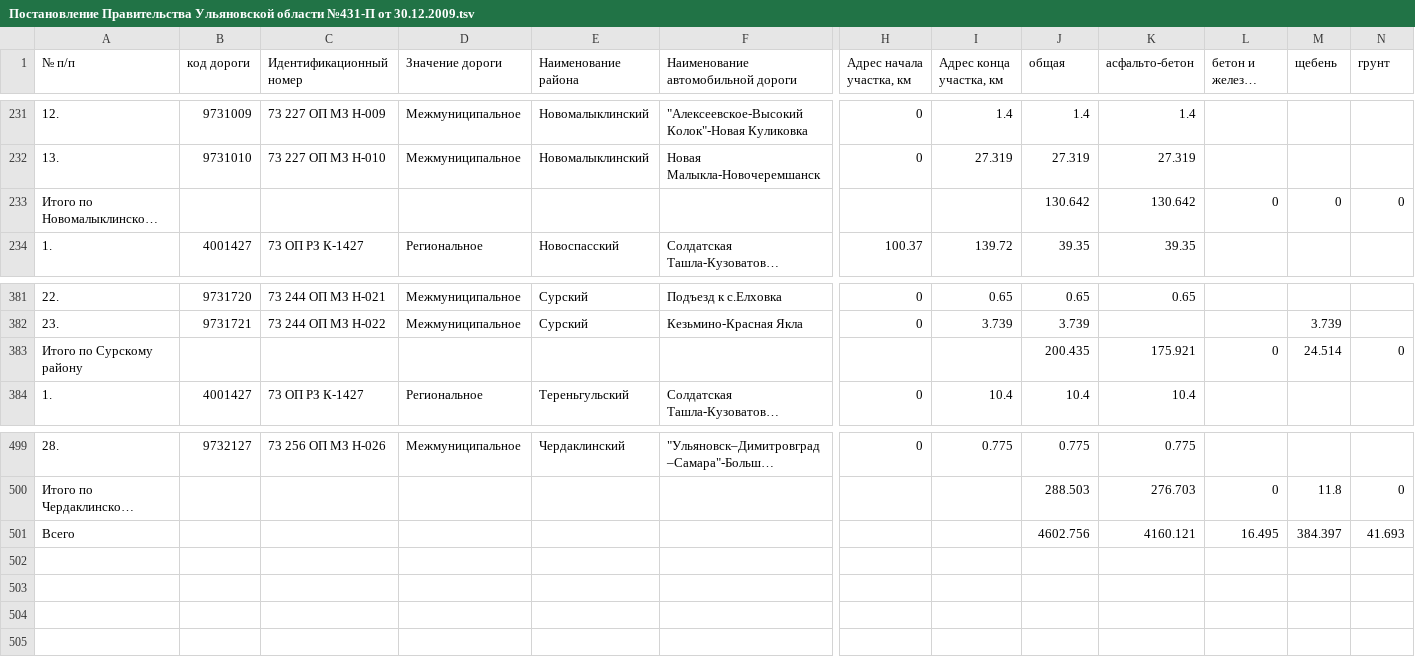
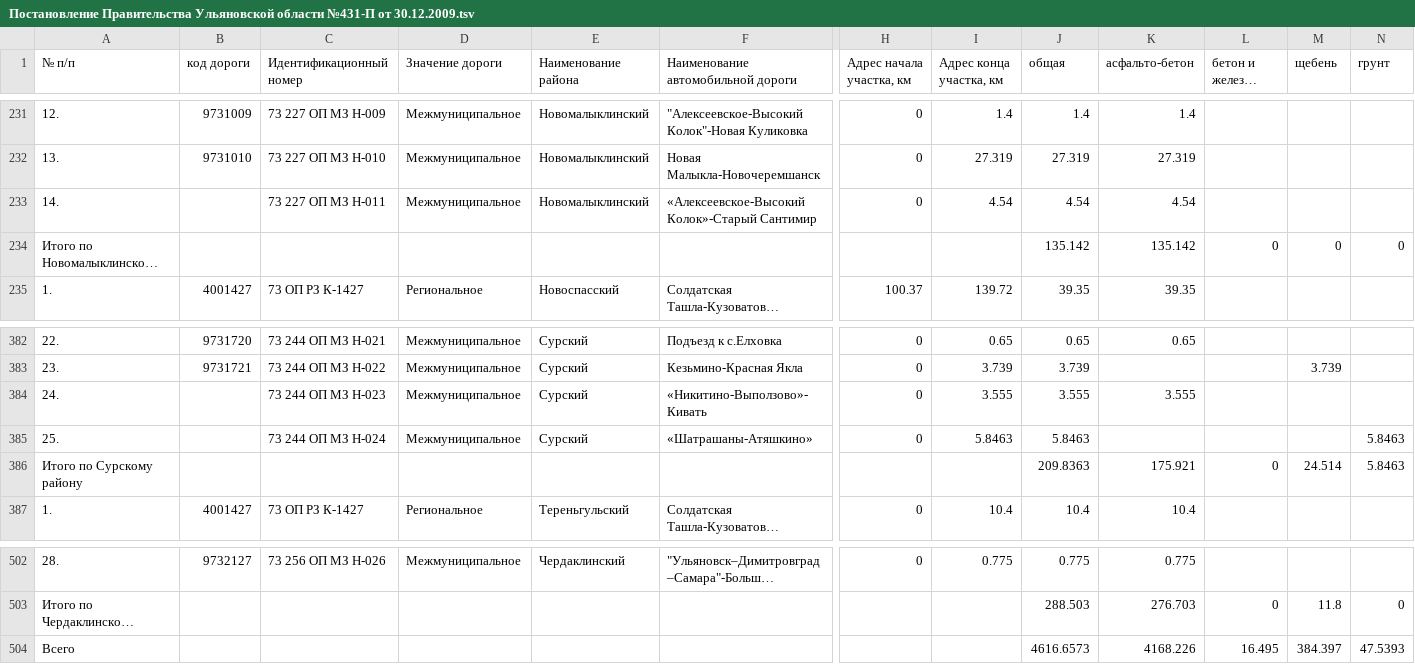
Before and after one commit to freeExec/ulgov_law, a TSV file: Постановление Правительства Ульяновской области №431-П от 30.12.2009.tsv, drawn as a sheet; only a part is shown, gaps mark what is left out; long unchanged cells end in …; addresses are those after the commit; rows hold the shown columns only; the diff names each change by its address in the sheet, - before the commit and + after, or states it on an @@ line.

Commit message:
Постановления Правительства Ульяновской области от 13.01.2014 N 3-П https://www.law.ulgov.ru/doc/8715

```diff
--- a/Постановление Правительства Ульяновской области №431-П от 30.12.2009.tsv
+++ b/Постановление Правительства Ульяновской области №431-П от 30.12.2009.tsv
+row 233: 14. |  | 73 227 ОП МЗ Н-011 | Межмуниципальное | Новомалыклинский | «Алексеевское-Высокий Колок»-Старый Сантимир | 0 | 4.54 | 4.54 | 4.54
-J234 (общая): 130.642
+J234 (общая): 135.142
-K234 (асфальто-бетон): 130.642
+K234 (асфальто-бетон): 135.142
+row 384: 24. |  | 73 244 ОП МЗ Н-023 | Межмуниципальное | Сурский | «Никитино-Выползово»-Кивать | 0 | 3.555 | 3.555 | 3.555
+row 385: 25. |  | 73 244 ОП МЗ Н-024 | Межмуниципальное | Сурский | «Шатрашаны-Атяшкино» | 0 | 5.8463 | 5.8463 |  |  |  | 5.8463
-J386 (общая): 200.435
+J386 (общая): 209.8363
-N386 (грунт): 0
+N386 (грунт): 5.8463
-J504 (общая): 4602.756
+J504 (общая): 4616.6573
-K504 (асфальто-бетон): 4160.121
+K504 (асфальто-бетон): 4168.226
-N504 (грунт): 41.693
+N504 (грунт): 47.5393
```
